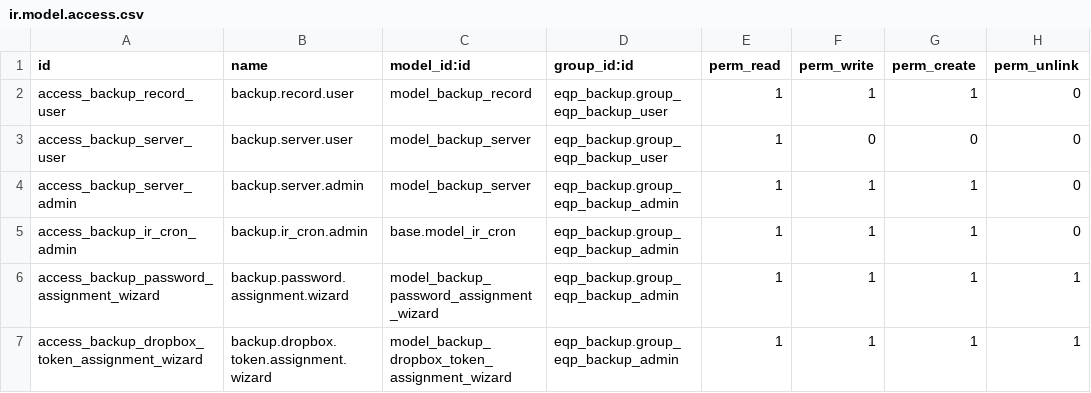
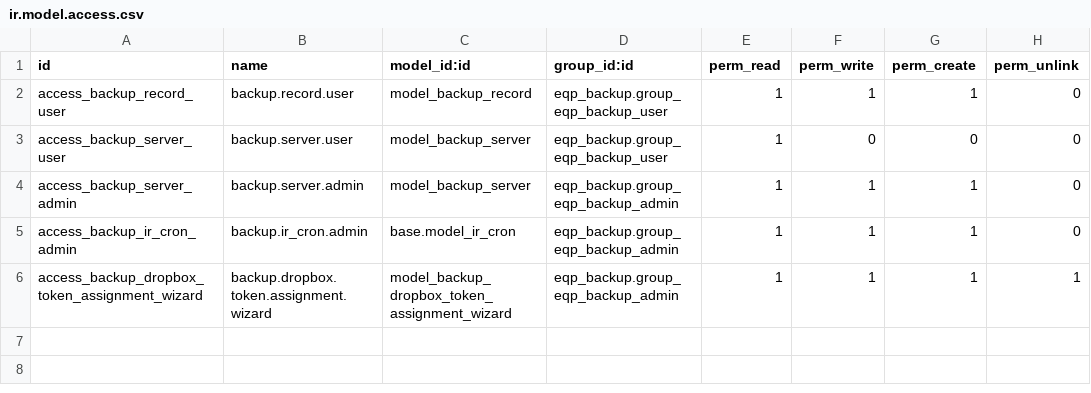
Before and after one commit to EQP-Solutions/OdooAddons, a CSV file: eqp_backup/security/ir.model.access.csv, drawn as a sheet.

Commit message:
[IMP] (eqp_backup) Upgrade 7.0.3.0 Delete exta password validation.

```diff
--- a/eqp_backup/security/ir.model.access.csv
+++ b/eqp_backup/security/ir.model.access.csv
@@ -5,3 +5,2 @@ access_backup_server_admin,backup.server.admin,model_backup_server,eqp_backup.gr
 access_backup_ir_cron_admin,backup.ir_cron.admin,base.model_ir_cron,eqp_backup.group_eqp_backup_admin,1,1,1,0
-access_backup_password_assignment_wizard,backup.password.assignment.wizard,model_backup_password_assignment_wizard,eqp_backup.group_eqp_backup_admin,1,1,1,1
 access_backup_dropbox_token_assignment_wizard,backup.dropbox.token.assignment.wizard,model_backup_dropbox_token_assignment_wizard,eqp_backup.group_eqp_backup_admin,1,1,1,1
```
Also changed, not shown: 11 other files.
